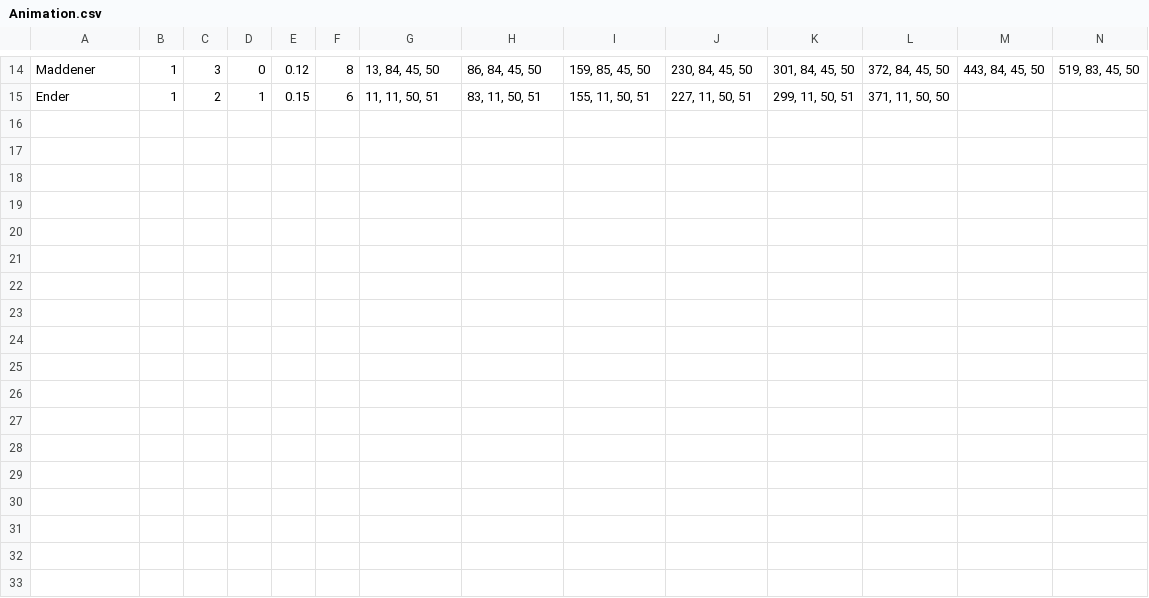
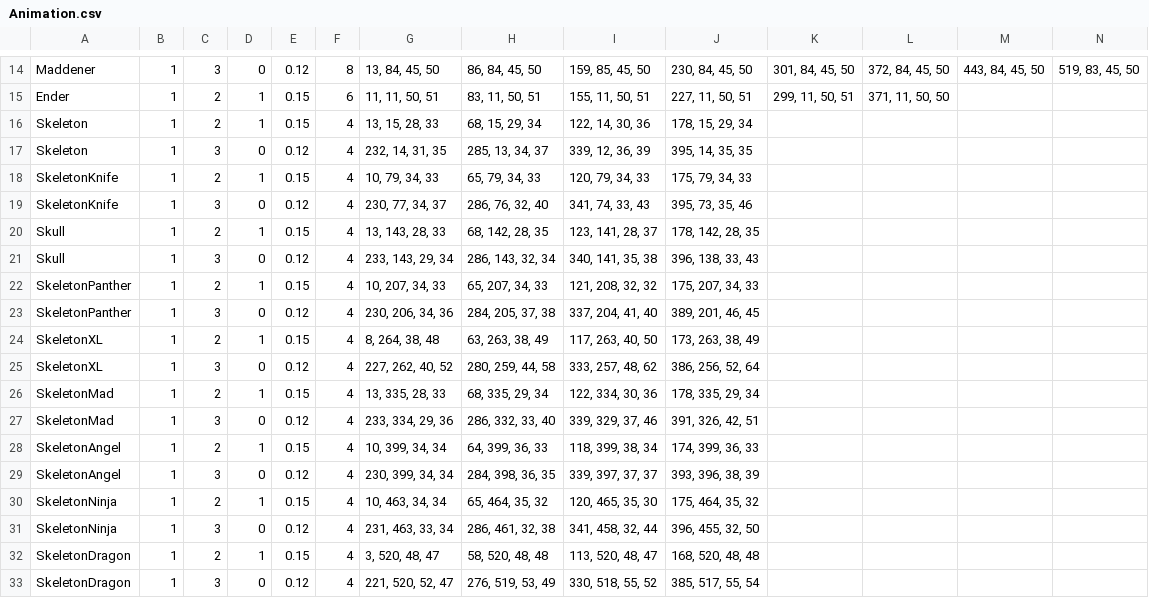
Before and after one commit to Woo95/SDL2_Italian_Brainrot_Survivors, a CSV file: Game/Client/Bin/Data/Entity/Animation.csv, drawn as a sheet; only a part is shown, gaps mark what is left out; the diff names each change by its address in the sheet, - before the commit and + after, or states it on an @@ line.

```diff
--- a/Game/Client/Bin/Data/Entity/Animation.csv
+++ b/Game/Client/Bin/Data/Entity/Animation.csv
+row 16: Skeleton | 1 | 2 | 1 | 0.15 | 4 | 13, 15, 28, 33 | 68, 15, 29, 34 | 122, 14, 30, 36 | 178, 15, 29, 34
+row 17: Skeleton | 1 | 3 | 0 | 0.12 | 4 | 232, 14, 31, 35 | 285, 13, 34, 37 | 339, 12, 36, 39 | 395, 14, 35, 35
+row 18: SkeletonKnife | 1 | 2 | 1 | 0.15 | 4 | 10, 79, 34, 33 | 65, 79, 34, 33 | 120, 79, 34, 33 | 175, 79, 34, 33
+row 19: SkeletonKnife | 1 | 3 | 0 | 0.12 | 4 | 230, 77, 34, 37 | 286, 76, 32, 40 | 341, 74, 33, 43 | 395, 73, 35, 46
+row 20: Skull | 1 | 2 | 1 | 0.15 | 4 | 13, 143, 28, 33 | 68, 142, 28, 35 | 123, 141, 28, 37 | 178, 142, 28, 35
+row 21: Skull | 1 | 3 | 0 | 0.12 | 4 | 233, 143, 29, 34 | 286, 143, 32, 34 | 340, 141, 35, 38 | 396, 138, 33, 43
+row 22: SkeletonPanther | 1 | 2 | 1 | 0.15 | 4 | 10, 207, 34, 33 | 65, 207, 34, 33 | 121, 208, 32, 32 | 175, 207, 34, 33
+row 23: SkeletonPanther | 1 | 3 | 0 | 0.12 | 4 | 230, 206, 34, 36 | 284, 205, 37, 38 | 337, 204, 41, 40 | 389, 201, 46, 45
+row 24: SkeletonXL | 1 | 2 | 1 | 0.15 | 4 | 8, 264, 38, 48 | 63, 263, 38, 49 | 117, 263, 40, 50 | 173, 263, 38, 49
+row 25: SkeletonXL | 1 | 3 | 0 | 0.12 | 4 | 227, 262, 40, 52 | 280, 259, 44, 58 | 333, 257, 48, 62 | 386, 256, 52, 64
+row 26: SkeletonMad | 1 | 2 | 1 | 0.15 | 4 | 13, 335, 28, 33 | 68, 335, 29, 34 | 122, 334, 30, 36 | 178, 335, 29, 34
+row 27: SkeletonMad | 1 | 3 | 0 | 0.12 | 4 | 233, 334, 29, 36 | 286, 332, 33, 40 | 339, 329, 37, 46 | 391, 326, 42, 51
+row 28: SkeletonAngel | 1 | 2 | 1 | 0.15 | 4 | 10, 399, 34, 34 | 64, 399, 36, 33 | 118, 399, 38, 34 | 174, 399, 36, 33
+row 29: SkeletonAngel | 1 | 3 | 0 | 0.12 | 4 | 230, 399, 34, 34 | 284, 398, 36, 35 | 339, 397, 37, 37 | 393, 396, 38, 39
+row 30: SkeletonNinja | 1 | 2 | 1 | 0.15 | 4 | 10, 463, 34, 34 | 65, 464, 35, 32 | 120, 465, 35, 30 | 175, 464, 35, 32
+row 31: SkeletonNinja | 1 | 3 | 0 | 0.12 | 4 | 231, 463, 33, 34 | 286, 461, 32, 38 | 341, 458, 32, 44 | 396, 455, 32, 50
+row 32: SkeletonDragon | 1 | 2 | 1 | 0.15 | 4 | 3, 520, 48, 47 | 58, 520, 48, 48 | 113, 520, 48, 47 | 168, 520, 48, 48
+row 33: SkeletonDragon | 1 | 3 | 0 | 0.12 | 4 | 221, 520, 52, 47 | 276, 519, 53, 49 | 330, 518, 55, 52 | 385, 517, 55, 54
```
Also changed, not shown: 29 other files.
